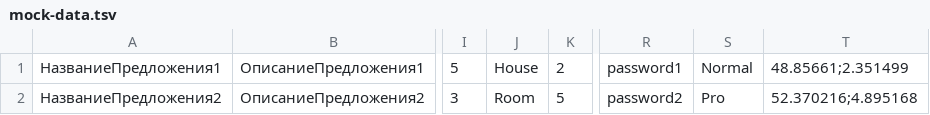
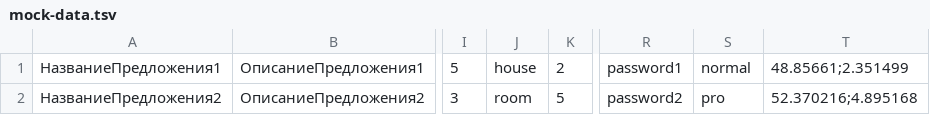
Before and after one commit to htmlacademy-univer-nodejs-1/2219695-six-cities-3, a TSV file: mocks/mock-data.tsv, drawn as a sheet; only a part is shown, gaps mark what is left out; the diff names each change by its address in the sheet, - before the commit and + after, or states it on an @@ line.

```diff
--- a/mocks/mock-data.tsv
+++ b/mocks/mock-data.tsv
-J1: House
+J1: house
-S1: Normal
+S1: normal
-J2: Room
+J2: room
-S2: Pro
+S2: pro
```
Also changed, not shown: 3 other files.
